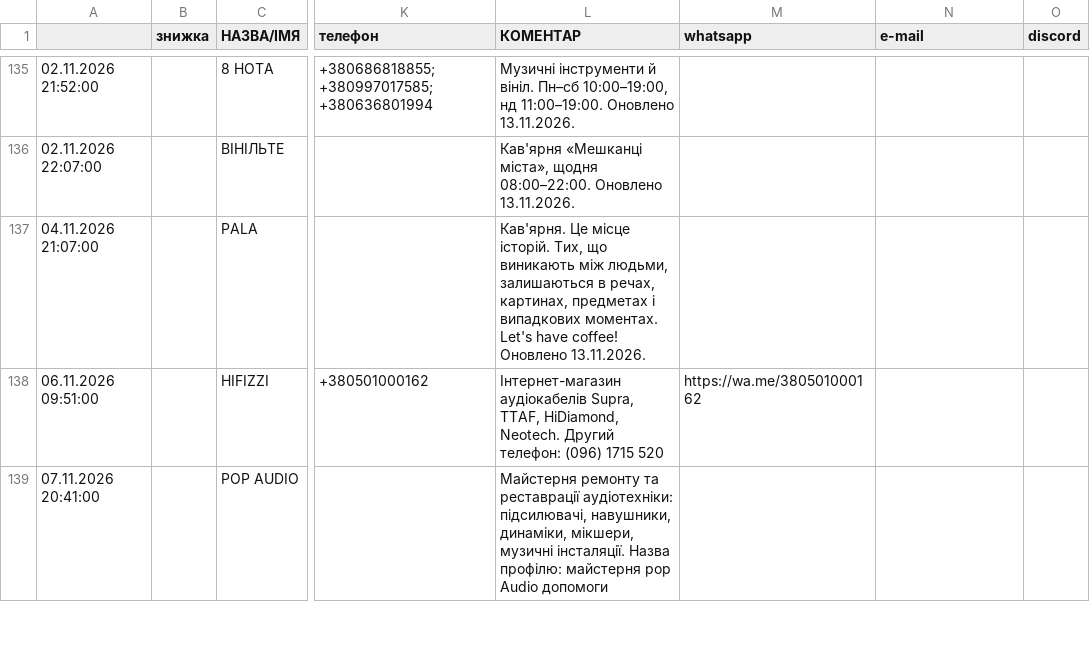
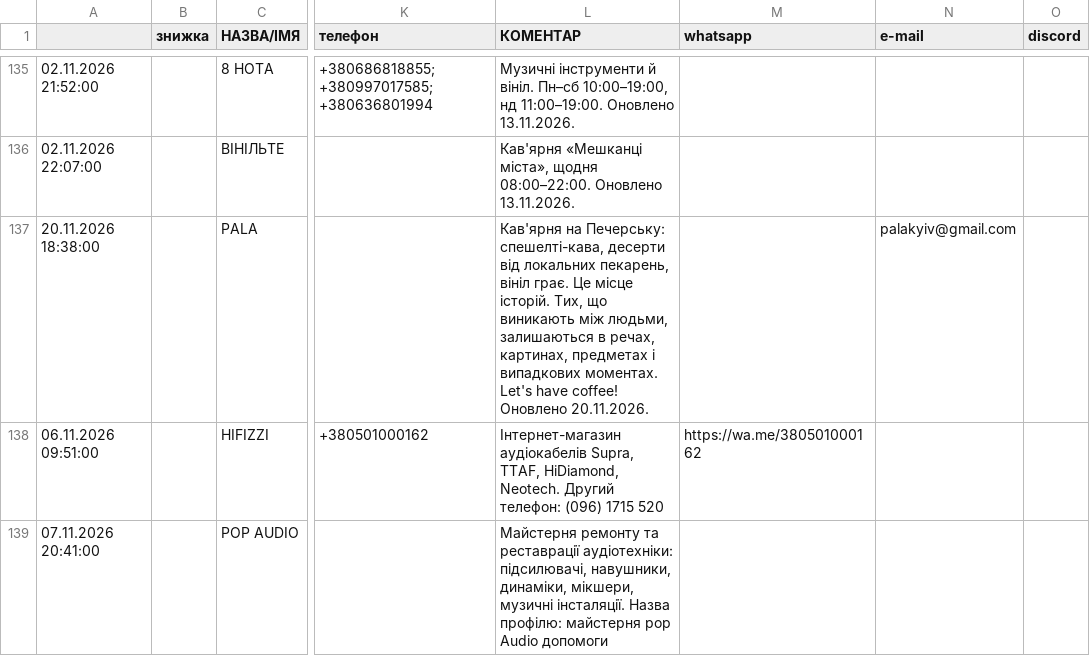
Before and after one commit to 2232344-ctrl/didvinil, a CSV file: vinyl-ukraine/data.csv, drawn as a sheet; only a part is shown, gaps mark what is left out; the diff names each change by its address in the sheet, - before the commit and + after, or states it on an @@ line.

```diff
--- a/vinyl-ukraine/data.csv
+++ b/vinyl-ukraine/data.csv
-A137: 04.11.2026 21:07:00
+A137: 20.11.2026 18:38:00
-L137 (КОМЕНТАР): Кав'ярня. Це місце історій. Тих, що виникають між людьми, залишаються в речах, картинах, предметах і випадкових моментах. Let's have coffee! Оновлено 13.11.2026.
+L137 (КОМЕНТАР): Кав'ярня на Печерську: спешелті-кава, десерти від локальних пекарень, вініл грає. Це місце історій. Тих, що виникають між людьми, залишаються в речах, картинах, предметах і випадкових моментах. Let's have coffee! Оновлено 20.11.2026.
-N137 (e-mail): (empty)
+N137 (e-mail): palakyiv@gmail.com
```
Also changed, not shown: 1 other file.
